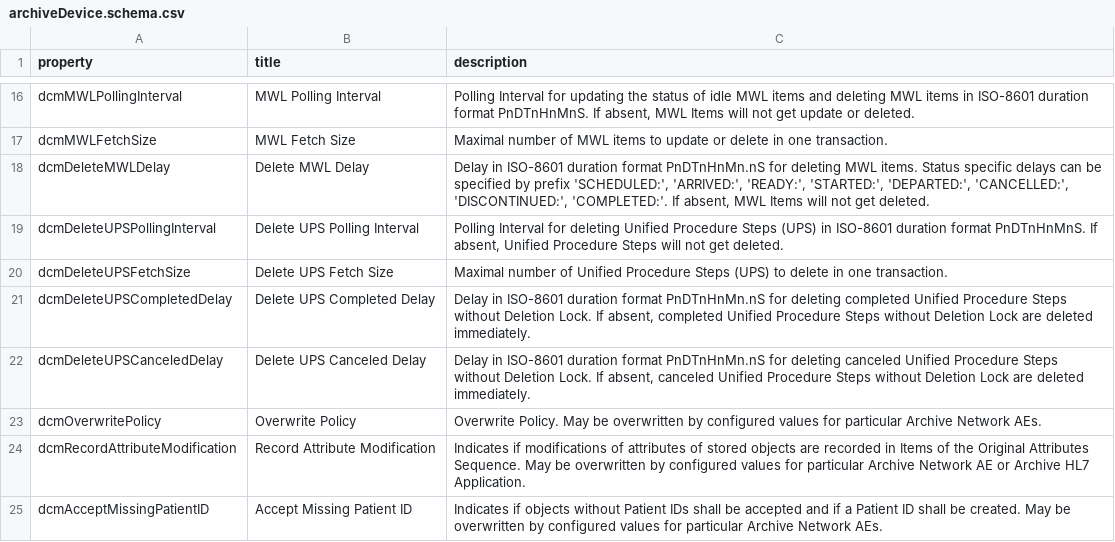
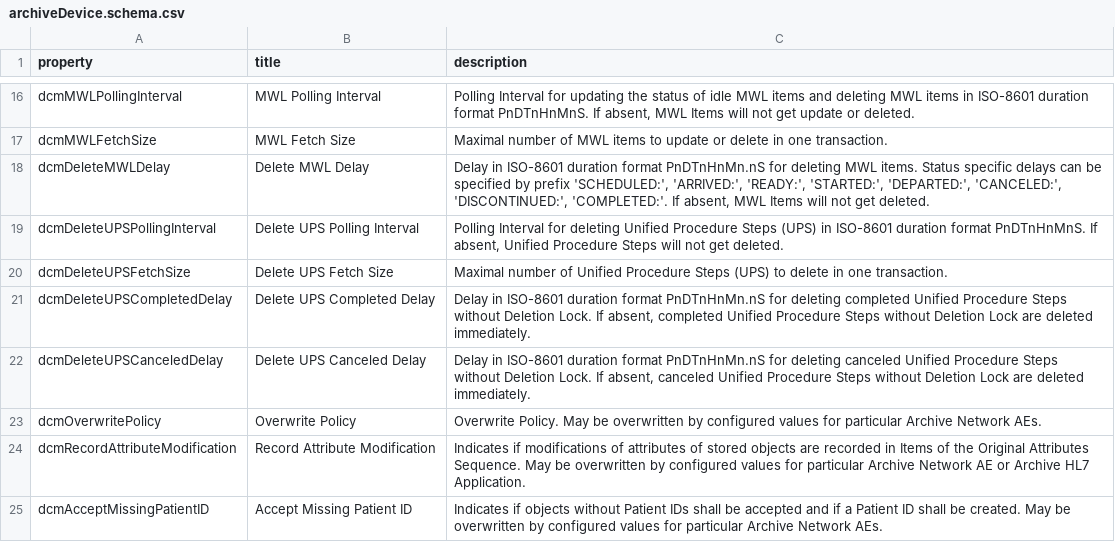
Before and after one commit to dcm4che/dcm4chee-arc-lang, a CSV file: src/csv/archiveDevice.schema.csv, drawn as a sheet; only a part is shown, gaps mark what is left out.

Commit message:
Unify spelling of CANCELED vs CANCELLED in code strings and UI dcm4che/dcm4chee-arc-light#2605

```diff
--- a/src/csv/archiveDevice.schema.csv
+++ b/src/csv/archiveDevice.schema.csv
@@ -17,3 +17,3 @@
 "dcmMWLFetchSize","MWL Fetch Size","Maximal number of MWL items to update or delete in one transaction."
-"dcmDeleteMWLDelay","Delete MWL Delay","Delay in ISO-8601 duration format PnDTnHnMn.nS for deleting MWL items. Status specific delays can be specified by prefix 'SCHEDULED:', 'ARRIVED:', 'READY:', 'STARTED:', 'DEPARTED:', 'CANCELLED:', 'DISCONTINUED:', 'COMPLETED:'. If absent, MWL Items will not get deleted."
+"dcmDeleteMWLDelay","Delete MWL Delay","Delay in ISO-8601 duration format PnDTnHnMn.nS for deleting MWL items. Status specific delays can be specified by prefix 'SCHEDULED:', 'ARRIVED:', 'READY:', 'STARTED:', 'DEPARTED:', 'CANCELED:', 'DISCONTINUED:', 'COMPLETED:'. If absent, MWL Items will not get deleted."
 "dcmDeleteUPSPollingInterval","Delete UPS Polling Interval","Polling Interval for deleting Unified Procedure Steps (UPS) in ISO-8601 duration format PnDTnHnMnS. If absent, Unified Procedure Steps will not get deleted."
```
Also changed, not shown: 8 other files.
